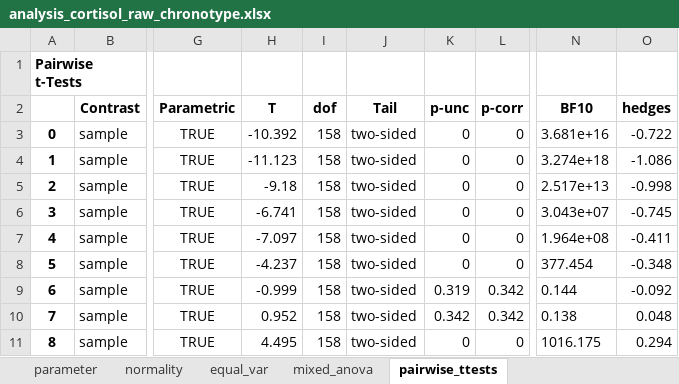
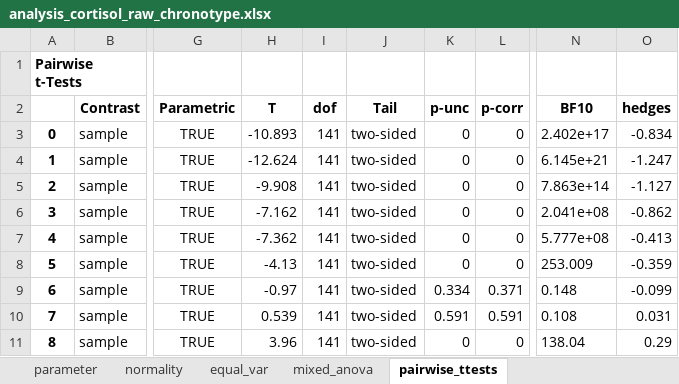
Before and after one commit to mad-lab-fau/carwatch-analysis, an Excel workbook: exports/statistics/analysis_cortisol_raw_chronotype.xlsx, sheet pairwise_ttests, drawn as a sheet; only a part is shown, gaps mark what is left out; values as stored, in another font and other column widths than the file's, no borders; the diff covers the shown part only; the diff names each change by its address in the sheet, - before the commit and + after, or states it on an @@ line.

```diff
--- a/exports/statistics/analysis_cortisol_raw_chronotype.xlsx (sheet pairwise_ttests)
+++ b/exports/statistics/analysis_cortisol_raw_chronotype.xlsx (sheet pairwise_ttests)
-H3 (T): -10.392
+H3 (T): -10.893
-I3:I11 (dof): 158
+I3:I11 (dof): 141
-N3 (BF10): 3.681e+16
+N3 (BF10): 2.402e+17
-O3 (hedges): -0.722
+O3 (hedges): -0.834
-H4 (T): -11.123
+H4 (T): -12.624
-N4 (BF10): 3.274e+18
+N4 (BF10): 6.145e+21
-O4 (hedges): -1.086
+O4 (hedges): -1.247
-H5 (T): -9.18
+H5 (T): -9.908
-N5 (BF10): 2.517e+13
+N5 (BF10): 7.863e+14
-O5 (hedges): -0.998
+O5 (hedges): -1.127
-H6 (T): -6.741
+H6 (T): -7.162
-N6 (BF10): 3.043e+07
+N6 (BF10): 2.041e+08
-O6 (hedges): -0.745
+O6 (hedges): -0.862
-H7 (T): -7.097
+H7 (T): -7.362
-N7 (BF10): 1.964e+08
+N7 (BF10): 5.777e+08
-O7 (hedges): -0.411
+O7 (hedges): -0.413
-H8 (T): -4.237
+H8 (T): -4.13
-N8 (BF10): 377.454
+N8 (BF10): 253.009
-O8 (hedges): -0.348
+O8 (hedges): -0.359
-H9 (T): -0.999
+H9 (T): -0.97
-K9 (p-unc): 0.319
+K9 (p-unc): 0.334
-L9 (p-corr): 0.342
+L9 (p-corr): 0.371
-N9 (BF10): 0.144
+N9 (BF10): 0.148
-O9 (hedges): -0.092
+O9 (hedges): -0.099
-H10 (T): 0.952
+H10 (T): 0.539
-K10 (p-unc): 0.342
+K10 (p-unc): 0.591
-L10 (p-corr): 0.342
+L10 (p-corr): 0.591
-N10 (BF10): 0.138
+N10 (BF10): 0.108
-O10 (hedges): 0.048
+O10 (hedges): 0.031
-H11 (T): 4.495
+H11 (T): 3.96
-N11 (BF10): 1016.175
+N11 (BF10): 138.04
-O11 (hedges): 0.294
+O11 (hedges): 0.29
```
Also changed, not shown: 112 edited cells elsewhere in this sheet, sheet normality, sheet mixed_anova, sheet equal_var, exports/statistics/analysis_cortisol_features_chronotype.xlsx, exports/statistics/analysis_cortisol_features_condition.xlsx, 33 other files.
